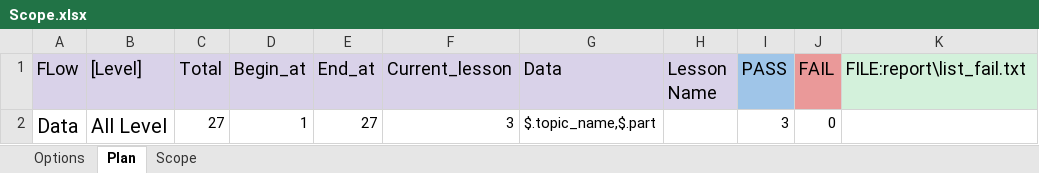
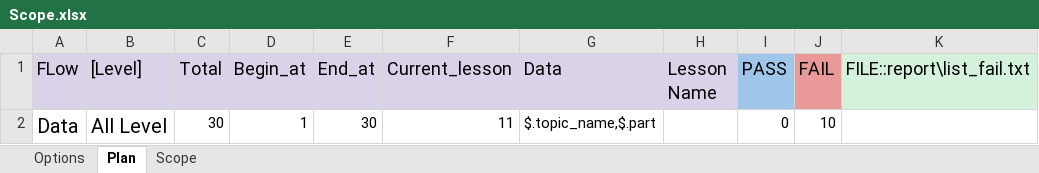
Before and after one commit to ngale892/tool_test_game, an Excel workbook: config/Scope.xlsx, sheet Plan, drawn as a sheet; values as stored, in another font and other column widths than the file's, no borders; the diff names each change by its address in the sheet, - before the commit and + after, or states it on an @@ line.

Commit message:
update file data file jar

```diff
--- a/config/Scope.xlsx (sheet Plan)
+++ b/config/Scope.xlsx (sheet Plan)
-K1: FILE:report\list_fail.txt
+K1: FILE::report\list_fail.txt
-C2 (Total): 27
+C2 (Total): 30
-E2 (End_at): 27
+E2 (End_at): 30
-F2 (Current_lesson): 3
+F2 (Current_lesson): 11
-I2 (PASS): 3
+I2 (PASS): 0
-J2 (FAIL): 0
+J2 (FAIL): 10
```
Also changed, not shown: sheet Scope, config/testcases/Report_VideoCall.xlsx, 3 other files.
